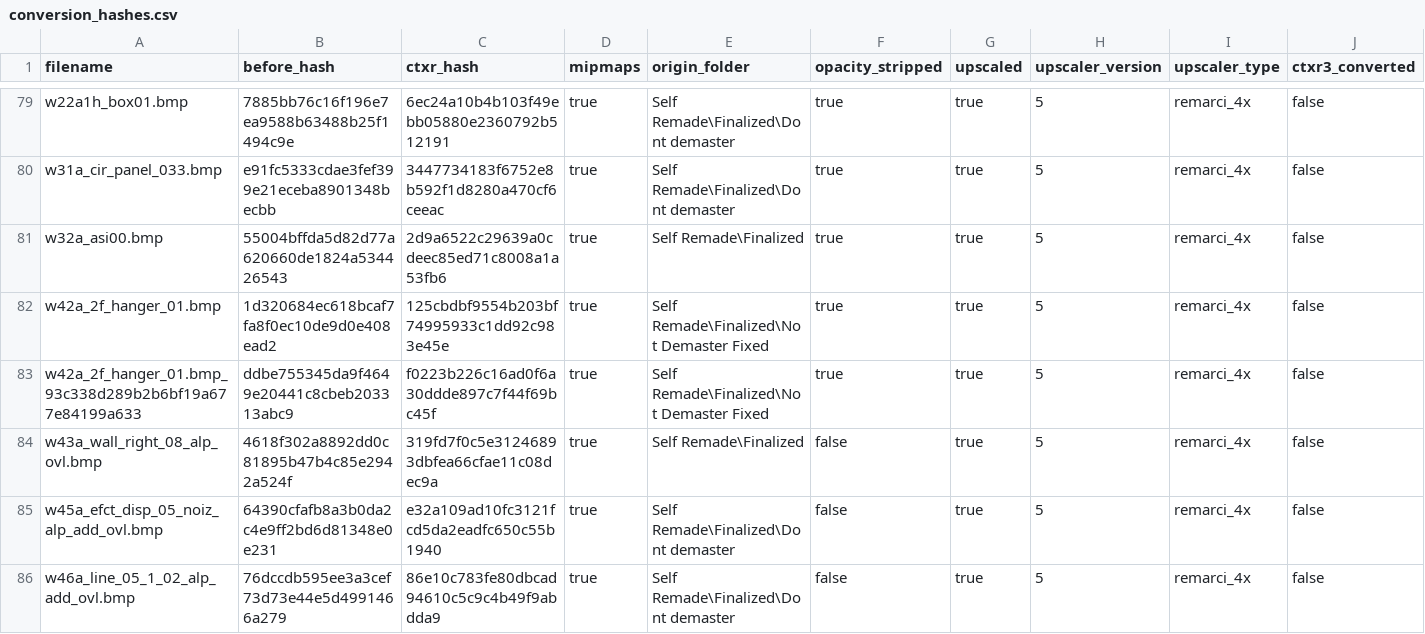
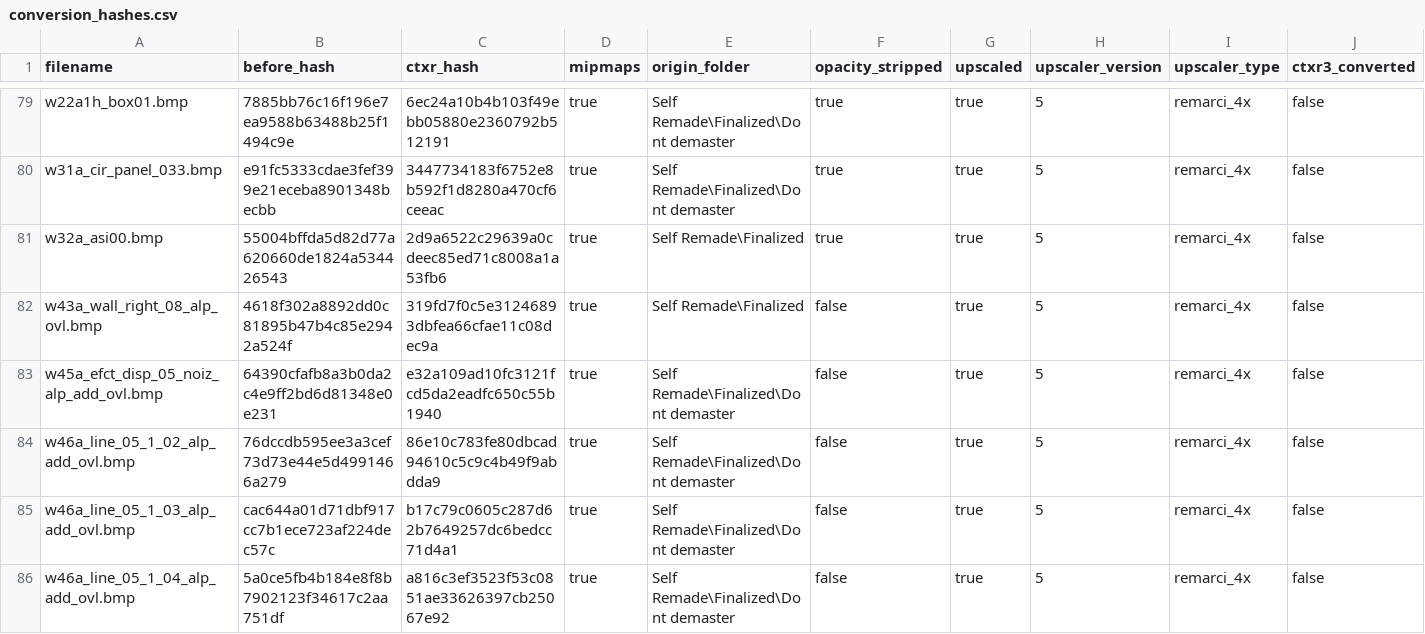
Before and after one commit to ShizCalev/MGS2-Community-Bugfix-Compilation, a CSV file: Texture Fixes/Staging - 4x Upscaled/textures/flatlist/ovr_stm/ovr_eu/_win/conversion_hashes.csv, drawn as a sheet; only a part is shown, gaps mark what is left out; the shorter side is filled out with more unchanged rows; rows hold the shown columns only; the diff names each change by its address in the sheet, - before the commit and + after, or states it on an @@ line.

```diff
--- a/Texture Fixes/Staging - 4x Upscaled/textures/flatlist/ovr_stm/ovr_eu/_win/conversion_hashes.csv
+++ b/Texture Fixes/Staging - 4x Upscaled/textures/flatlist/ovr_stm/ovr_eu/_win/conversion_hashes.csv
-row 82: w42a_2f_hanger_01.bmp | 1d320684ec618bcaf7fa8f0ec10de9d0e408ead2 | 125cbdbf9554b203bf74995933c1dd92c983e45e | true | Self Remade\Finalized\Not Demaster Fixed | true | true | 5 | remarci_4x | false
-row 83: w42a_2f_hanger_01.bmp_93c338d289b2b6bf19a677e84199a633 | ddbe755345da9f4649e20441c8cbeb203313abc9 | f0223b226c16ad0f6a30ddde897c7f44f69bc45f | true | Self Remade\Finalized\Not Demaster Fixed | true | true | 5 | remarci_4x | false
```
Also changed, not shown: Texture Fixes/Staging - 2x Upscaled/textures/flatlist/ovr_stm/ovr_eu/_win/conversion_hashes.csv, Texture Fixes/Staging - 2x Upscaled/textures/flatlist/ovr_stm/ovr_jp/_win/conversion_hashes.csv, 25 other files.
